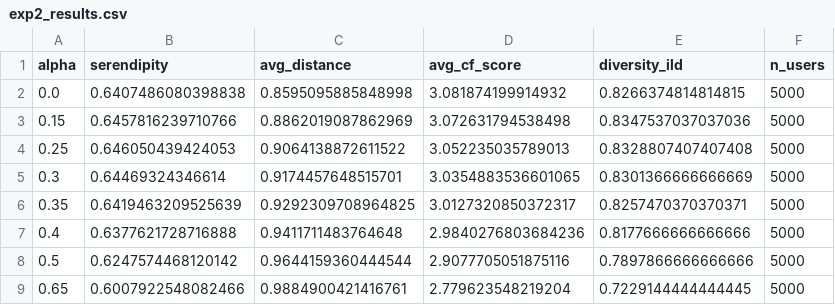
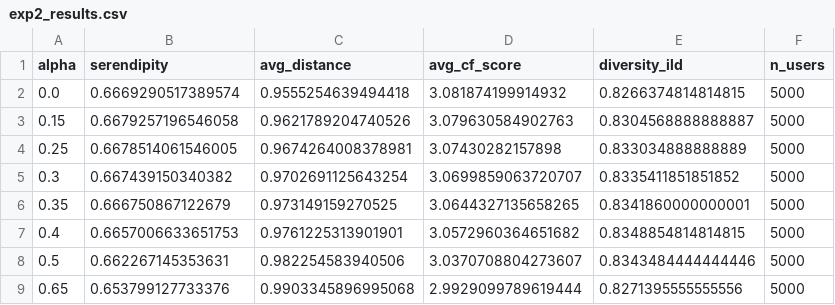
Before and after one commit to Magnusfvik/thesis, a CSV file: idun/idun_results/exp2_results.csv, drawn as a sheet; only a part is shown; the diff covers the shown part only.

```diff
--- a/idun/idun_results/exp2_results.csv
+++ b/idun/idun_results/exp2_results.csv
@@ -1,9 +1,9 @@
 alpha,serendipity,avg_distance,avg_cf_score,diversity_ild,n_users
-0.0,0.6407486080398838,0.8595095885848998,3.081874199914932,0.8266374814814815,5000
-0.15,0.6457816239710766,0.8862019087862969,3.072631794538498,0.8347537037037036,5000
-0.25,0.646050439424053,0.9064138872611522,3.052235035789013,0.8328807407407408,5000
-0.3,0.64469324346614,0.9174457648515701,3.0354883536601065,0.8301366666666669,5000
-0.35,0.6419463209525639,0.9292309708964825,3.0127320850372317,0.8257470370370371,5000
-0.4,0.6377621728716888,0.9411711483764648,2.9840276803684236,0.8177666666666666,5000
-0.5,0.6247574468120142,0.9644159360444544,2.9077705051875116,0.7897866666666666,5000
-0.65,0.6007922548082466,0.9884900421416761,2.779623548219204,0.7229144444444445,5000
+0.0,0.6669290517389574,0.9555254639494418,3.081874199914932,0.8266374814814815,5000
+0.15,0.6679257196546058,0.9621789204740526,3.079630584902763,0.8304568888888887,5000
+0.25,0.6678514061546005,0.9674264008378981,3.07430282157898,0.833034888888889,5000
+0.3,0.667439150340382,0.9702691125643254,3.0699859063720707,0.8335411851851852,5000
+0.35,0.666750867122679,0.973149159270525,3.0644327135658265,0.8341860000000001,5000
+0.4,0.6657006633651753,0.9761225313901901,3.0572960364651682,0.8348854814814815,5000
+0.5,0.662267145353631,0.982254583940506,3.0370708804273607,0.8343484444444446,5000
+0.65,0.653799127733376,0.9903345896995068,2.9929099789619444,0.8271395555555556,5000
```
Also changed, not shown: 11 edited cells elsewhere in this file, 16 other files.
